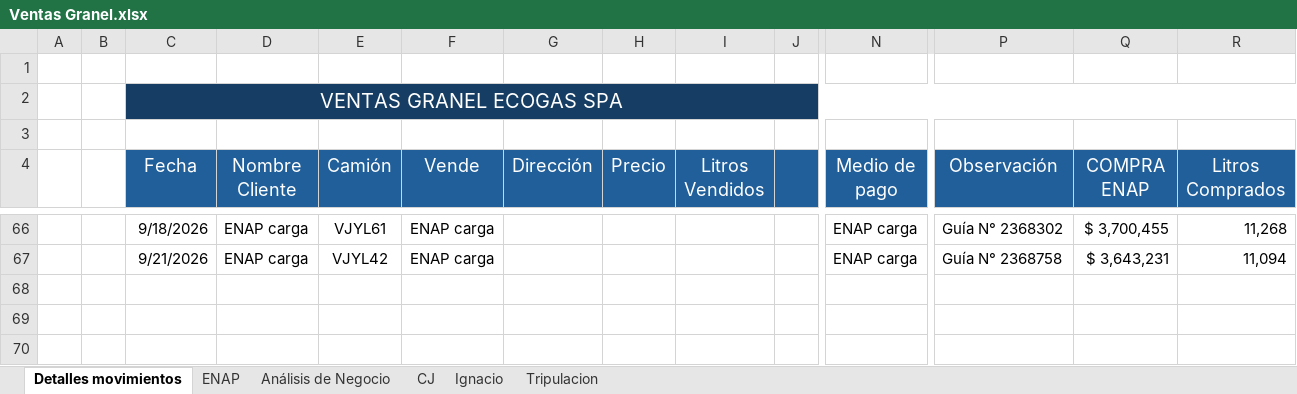
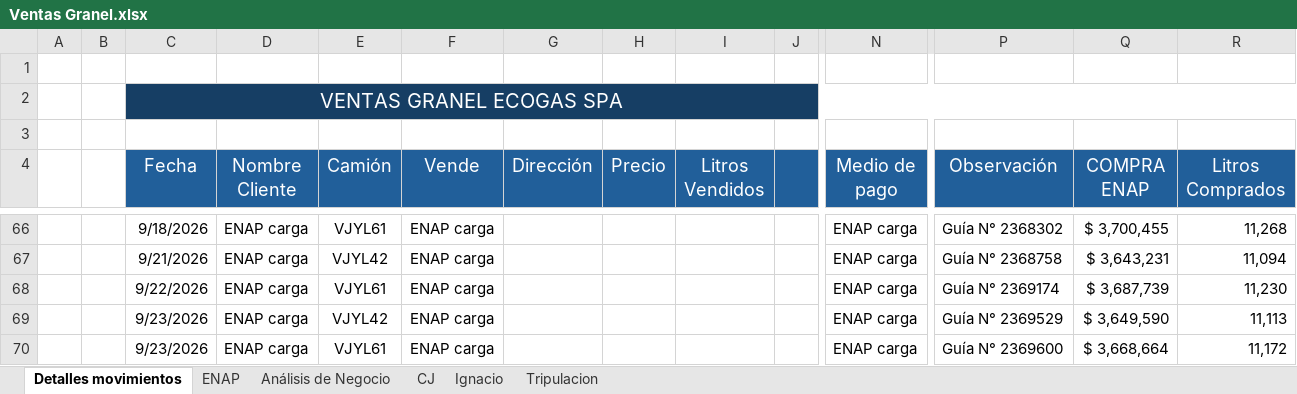
Before and after one commit to hromanmiranda-commits/granel-movimientos, an Excel workbook: Ventas Granel.xlsx, sheet Detalles movimientos, drawn as a sheet; only a part is shown, gaps mark what is left out; values as stored, in another font and other column widths than the file's, no borders; rows hold the shown columns only; the diff names each change by its address in the sheet, - before the commit and + after, or states it on an @@ line.

Commit message:
Actualización de datos Granel Movimientos 2026-09-23 17:55

```diff
--- a/Ventas Granel.xlsx (sheet Detalles movimientos)
+++ b/Ventas Granel.xlsx (sheet Detalles movimientos)
+row 68:  |  | 9/22/2026 | ENAP carga | VJYL61 | ENAP carga |  |  |  |  | ENAP carga | Guía N° 2369174 | $ 3,687,739 | 11,230
+row 69:  |  | 9/23/2026 | ENAP carga | VJYL42 | ENAP carga |  |  |  |  | ENAP carga | Guía N° 2369529 | $ 3,649,590 | 11,113
+row 70:  |  | 9/23/2026 | ENAP carga | VJYL61 | ENAP carga |  |  |  |  | ENAP carga | Guía N° 2369600 | $ 3,668,664 | 11,172
```
Also changed, not shown: sheet ENAP, sheet Análisis de Negocio, hidden cells, 4 other files.
